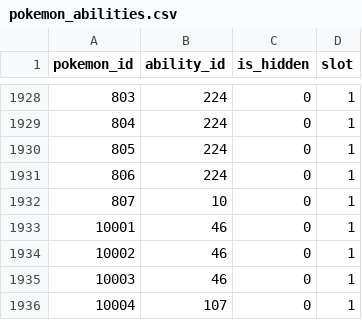
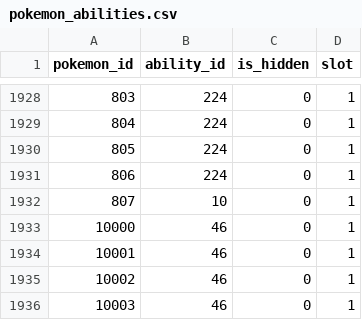
Before and after one commit to DryWaters/pokedex-back, a CSV file: data/csv/pokemon_abilities.csv, drawn as a sheet; only a part is shown, gaps mark what is left out; the shorter side is filled out with more unchanged rows.

Commit message:
Adds missing Dyoxys ability

```diff
--- a/data/csv/pokemon_abilities.csv
+++ b/data/csv/pokemon_abilities.csv
@@ -1932,2 +1932,3 @@ pokemon_id,ability_id,is_hidden,slot
 807,10,0,1
+10000,46,0,1
 10001,46,0,1
```
Also changed, not shown: 1 other file.
